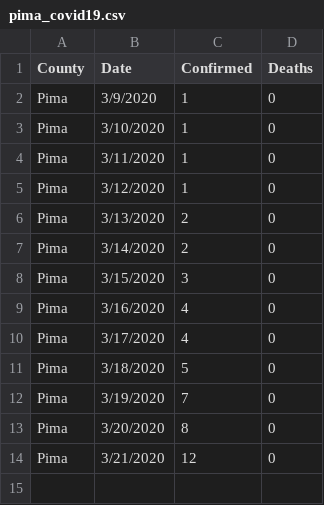
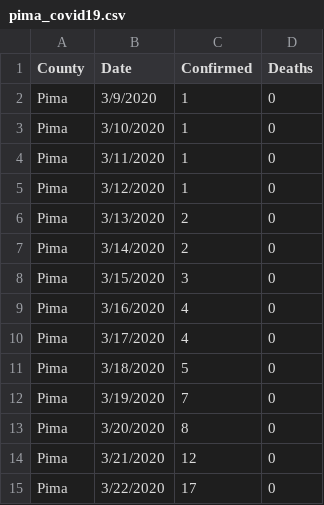
Before and after one commit to SkyIslandsMath/semester-2, a CSV file: data/pima_covid19.csv, drawn as a sheet; the diff names each change by its address in the sheet, - before the commit and + after, or states it on an @@ line.

Commit message:
Update pima_covid19.csv

```diff
--- a/data/pima_covid19.csv
+++ b/data/pima_covid19.csv
+row 15: Pima | 3/22/2020 | 17 | 0
```
